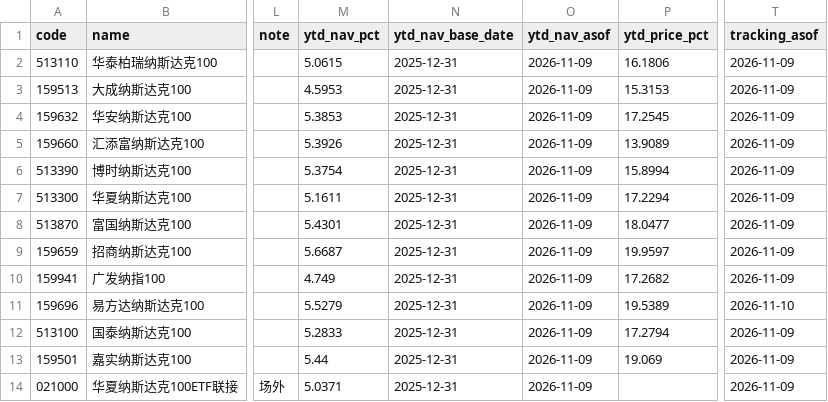
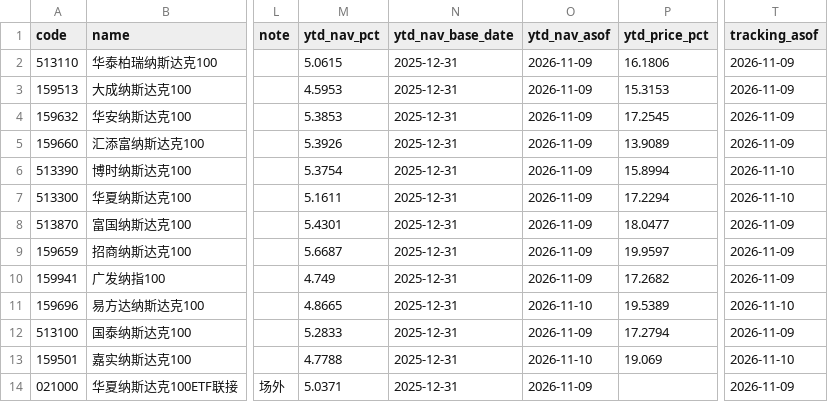
Before and after one commit to fan930450-cpu/nazhietf, a CSV file: data/peers_latest.csv, drawn as a sheet; only a part is shown, gaps mark what is left out; the diff names each change by its address in the sheet, - before the commit and + after, or states it on an @@ line.

```diff
--- a/data/peers_latest.csv
+++ b/data/peers_latest.csv
-T6:T7 (tracking_asof): 2026-11-09
+T6:T7 (tracking_asof): 2026-11-10
-M11 (ytd_nav_pct): 5.5279
+M11 (ytd_nav_pct): 4.8665
-O11 (ytd_nav_asof): 2026-11-09
+O11 (ytd_nav_asof): 2026-11-10
-M13 (ytd_nav_pct): 5.44
+M13 (ytd_nav_pct): 4.7788
-O13 (ytd_nav_asof): 2026-11-09
+O13 (ytd_nav_asof): 2026-11-10
-T13 (tracking_asof): 2026-11-09
+T13 (tracking_asof): 2026-11-10
```
Also changed, not shown: data/nav_159501.csv, data/premium_159501.csv, 2 other files.
